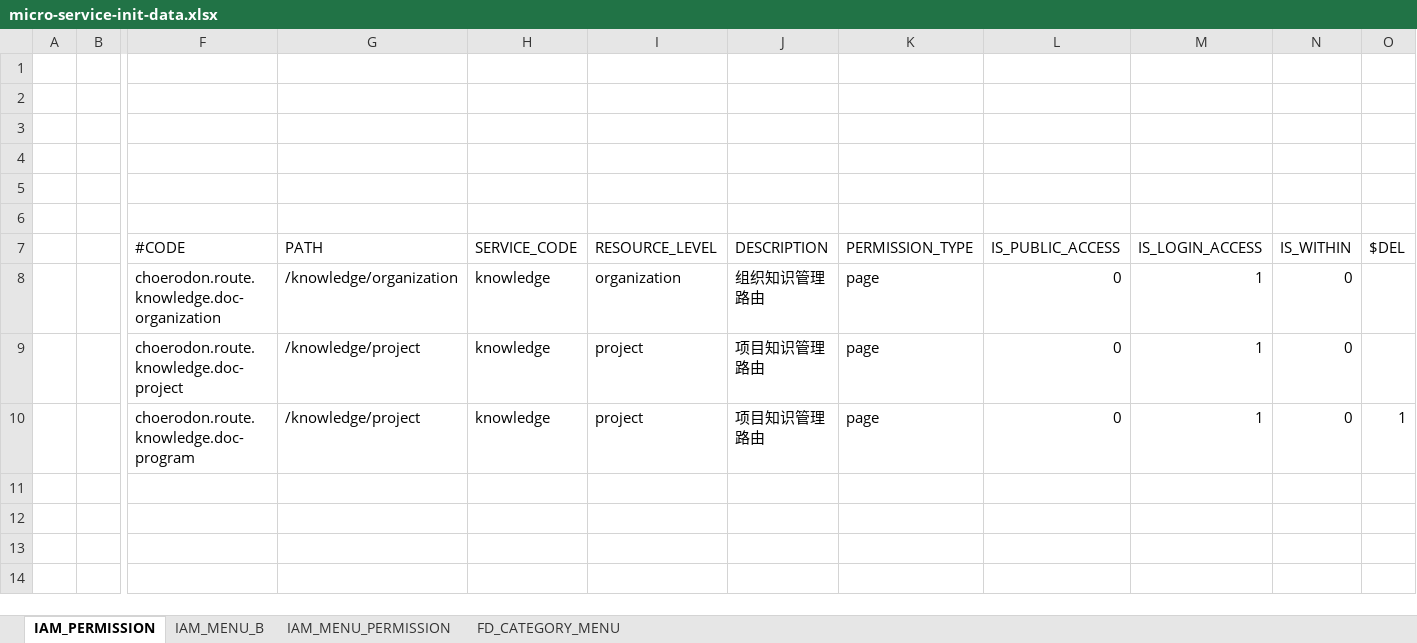
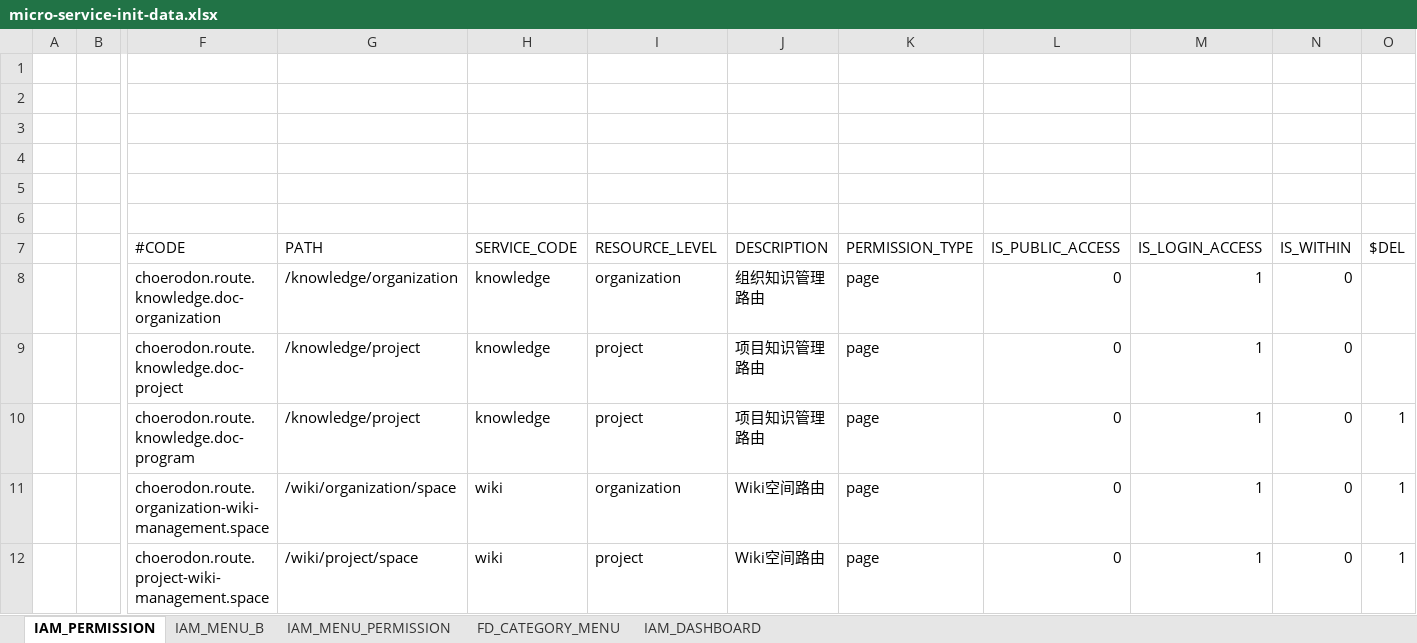
Before and after one commit to open-hand/knowledgebase-service, an Excel workbook: src/main/resources/script/front/micro-service-init-data.xlsx, sheet IAM_PERMISSION, drawn as a sheet; only a part is shown, gaps mark what is left out; values as stored, in another font and other column widths than the file's, no borders; rows hold the shown columns only; the diff names each change by its address in the sheet, - before the commit and + after, or states it on an @@ line.

```diff
--- a/src/main/resources/script/front/micro-service-init-data.xlsx (sheet IAM_PERMISSION)
+++ b/src/main/resources/script/front/micro-service-init-data.xlsx (sheet IAM_PERMISSION)
+sheet tab: IAM_DASHBOARD
+row 11:  |  | choerodon.route.organization-wiki-management.space | /wiki/organization/space | wiki | organization | Wiki空间路由 | page | 0 | 1 | 0 | 1
+row 12:  |  | choerodon.route.project-wiki-management.space | /wiki/project/space | wiki | project | Wiki空间路由 | page | 0 | 1 | 0 | 1
```
Also changed, not shown: sheet IAM_MENU_PERMISSION, sheet IAM_MENU_B, sheet FD_CATEGORY_MENU, 5 other files.
